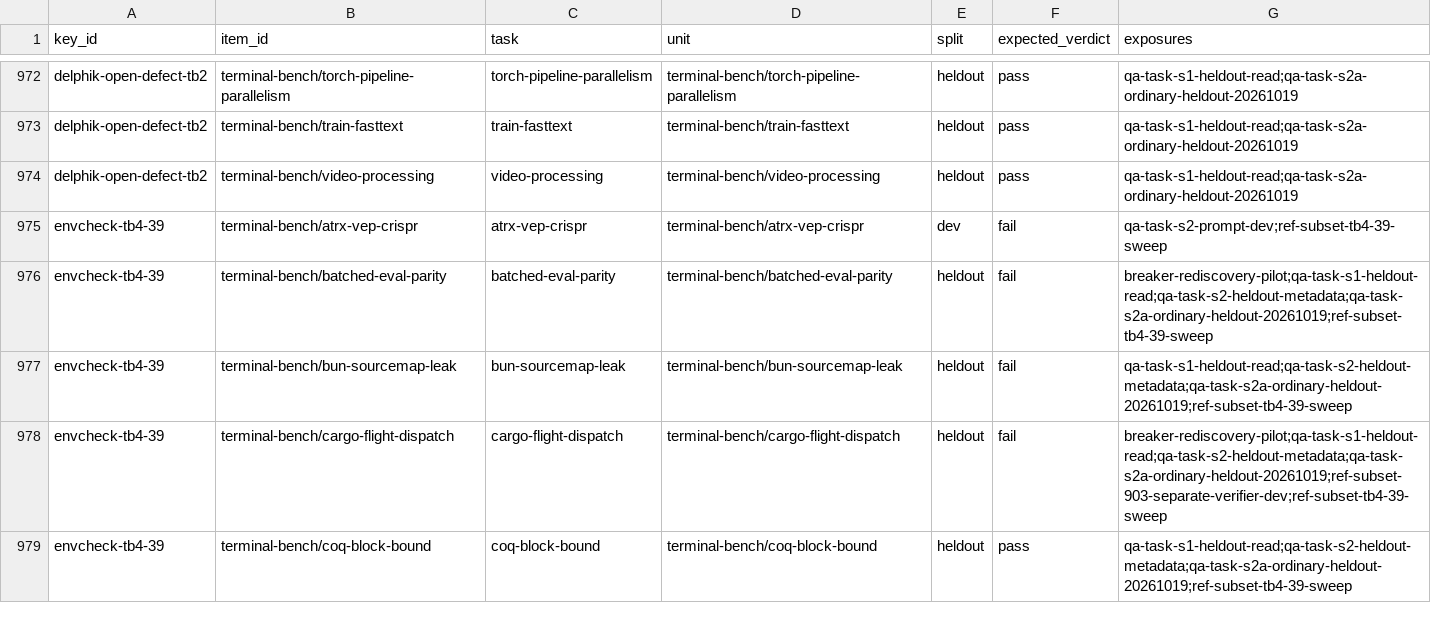
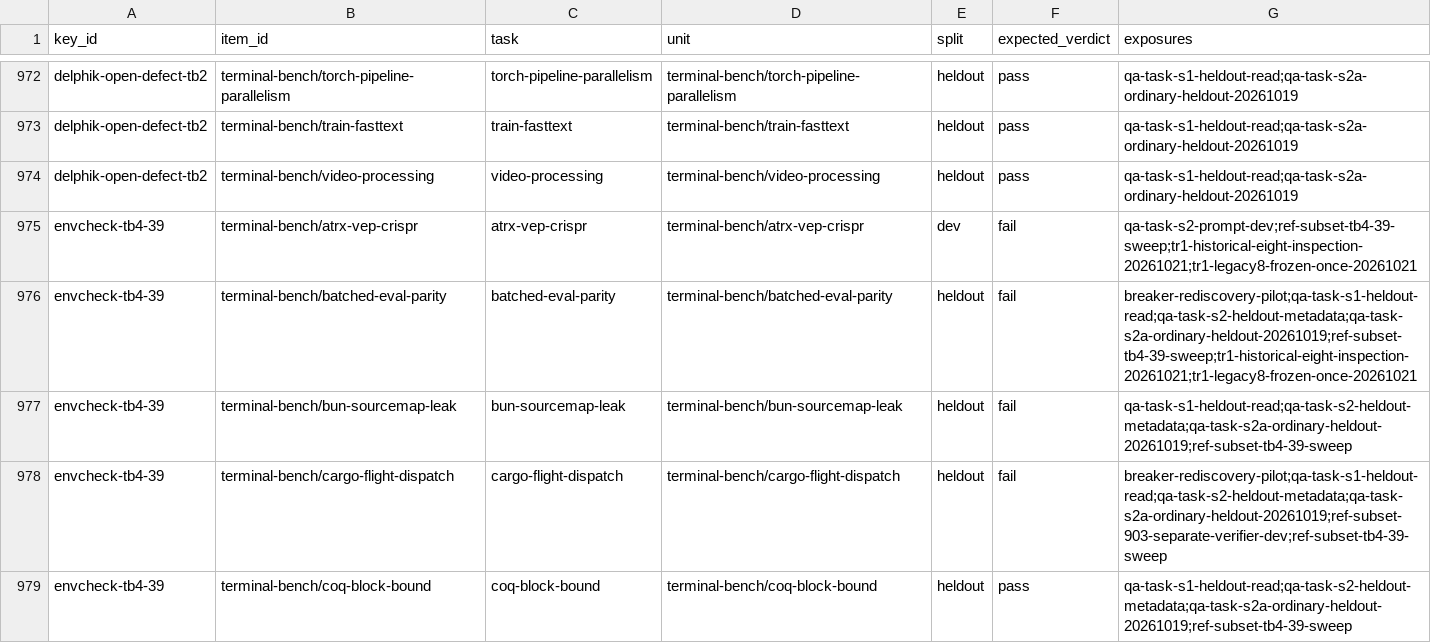
Before and after one commit to PeterMakhnatch/eval-lab, a CSV file: research/answer-keys/splits/assignments.csv, drawn as a sheet; only a part is shown, gaps mark what is left out; the diff covers the shown part only.

Commit message:
research: TB4 DEV run census, DEV-only labelled set, frozen once-only historical audit (TR-1) (#1137)
* research: TB4 DEV run census, DEV-only labelled set and frozen once-only historical audit (TR-1)

22 DEV tasks x 35 rows x 5 attempts (3850 memberships) from the final public Hub acquisition snapshot (index sha256 caf654dd...). Deterministic-first per-mechanism labels, capped cheap-judge calibration (USD 0.52 of 2.00), corrected per-row tables with defect-credit upper bound, DEV-only export, and one aggregate-only frozen replay of the six historical TEST tasks. No label is replay-confirmed.

* research: regenerate tb4-audit-v1 key outputs for the TR-1 exposure records

* research: regenerate seeker TB4 DEV cohort for the TR-1 exposure records

```diff
--- a/research/answer-keys/splits/assignments.csv
+++ b/research/answer-keys/splits/assignments.csv
@@ -974,4 +974,4 @@ delphik-open-defect-tb2,terminal-bench/train-fasttext,train-fasttext,terminal-be
 delphik-open-defect-tb2,terminal-bench/video-processing,video-processing,terminal-bench/video-processing,heldout,pass,qa-task-s1-heldout-read;qa-task-s2a-ordinary-heldout-20261019
-envcheck-tb4-39,terminal-bench/atrx-vep-crispr,atrx-vep-crispr,terminal-bench/atrx-vep-crispr,dev,fail,qa-task-s2-prompt-dev;ref-subset-tb4-39-sweep
-envcheck-tb4-39,terminal-bench/batched-eval-parity,batched-eval-parity,terminal-bench/batched-eval-parity,heldout,fail,breaker-rediscovery-pilot;qa-task-s1-heldout-read;qa-task-s2-heldout-metadata;qa-task-s2a-ordinary-heldout-20261019;ref-subset-tb4-39-sweep
+envcheck-tb4-39,terminal-bench/atrx-vep-crispr,atrx-vep-crispr,terminal-bench/atrx-vep-crispr,dev,fail,qa-task-s2-prompt-dev;ref-subset-tb4-39-sweep;tr1-historical-eight-inspection-20261021;tr1-legacy8-frozen-once-20261021
+envcheck-tb4-39,terminal-bench/batched-eval-parity,batched-eval-parity,terminal-bench/batched-eval-parity,heldout,fail,breaker-rediscovery-pilot;qa-task-s1-heldout-read;qa-task-s2-heldout-metadata;qa-task-s2a-ordinary-heldout-20261019;ref-subset-tb4-39-sweep;tr1-historical-eight-inspection-20261021;tr1-legacy8-frozen-once-20261021
 envcheck-tb4-39,terminal-bench/bun-sourcemap-leak,bun-sourcemap-leak,terminal-bench/bun-sourcemap-leak,heldout,fail,qa-task-s1-heldout-read;qa-task-s2-heldout-metadata;qa-task-s2a-ordinary-heldout-20261019;ref-subset-tb4-39-sweep
```
Also changed, not shown: 49 edited cells elsewhere in this file, 28 other files.
